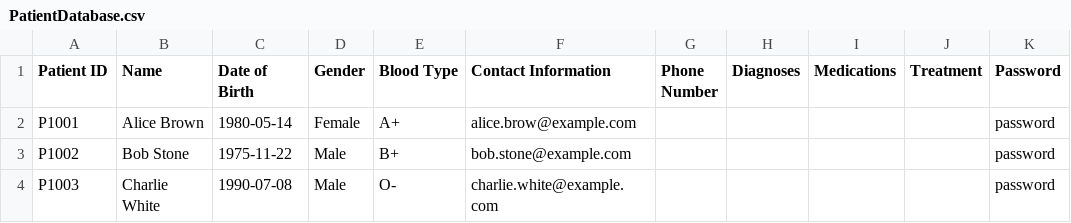
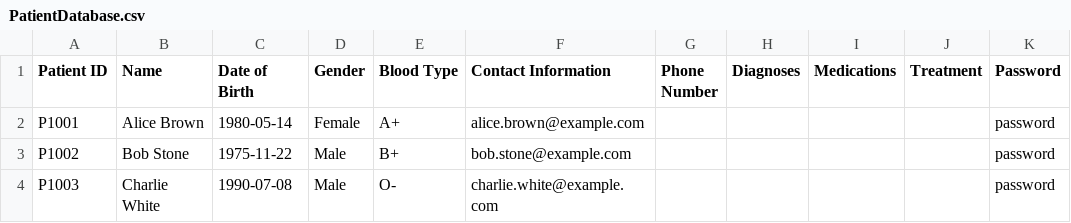
Before and after one commit to TAN-AIK-CHONG/SC2002-HMS, a CSV file: database/PatientDatabase.csv, drawn as a sheet.

```diff
--- a/database/PatientDatabase.csv
+++ b/database/PatientDatabase.csv
@@ -1,3 +1,3 @@
 Patient ID,Name,Date of Birth,Gender,Blood Type,Contact Information,Phone Number,Diagnoses,Medications,Treatment,Password
-P1001,Alice Brown,1980-05-14,Female,A+,alice.brow@example.com,,,,,password
+P1001,Alice Brown,1980-05-14,Female,A+,alice.brown@example.com,,,,,password
 P1002,Bob Stone,1975-11-22,Male,B+,bob.stone@example.com,,,,,password
```
Also changed, not shown: 2 other files.
